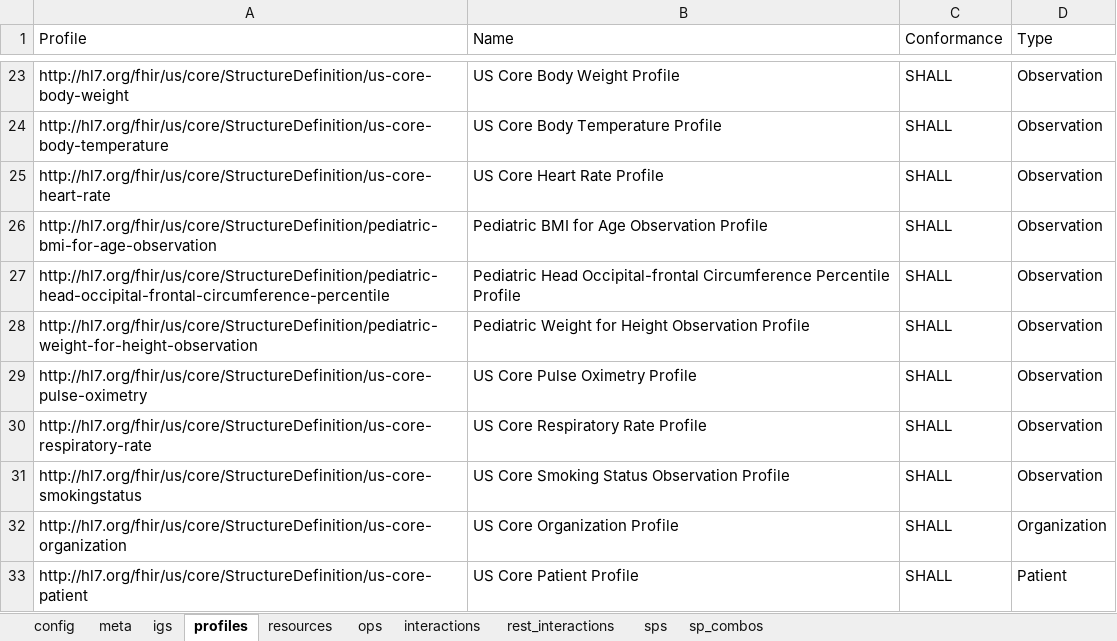
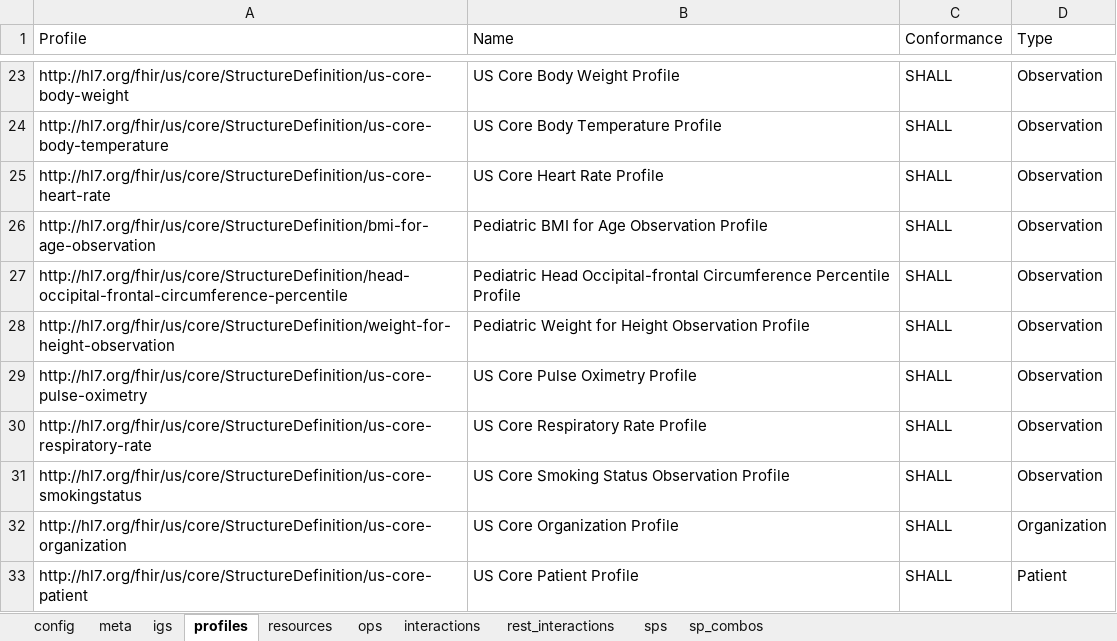
Before and after one commit to HL7/US-Core, an Excel workbook: input/resources_spreadsheets/uscore-server.xlsx, sheet profiles, drawn as a sheet; only a part is shown, gaps mark what is left out; values as stored, in another font and other column widths than the file's, no borders; the diff names each change by its address in the sheet, - before the commit and + after, or states it on an @@ line.

```diff
--- a/input/resources_spreadsheets/uscore-server.xlsx (sheet profiles)
+++ b/input/resources_spreadsheets/uscore-server.xlsx (sheet profiles)
-A26 (Profile): http://hl7.org/fhir/us/core/StructureDefinition/pediatric-bmi-for-age-observation
+A26 (Profile): http://hl7.org/fhir/us/core/StructureDefinition/bmi-for-age-observation
-A27 (Profile): http://hl7.org/fhir/us/core/StructureDefinition/pediatric-head-occipital-frontal-circumference-percentile
+A27 (Profile): http://hl7.org/fhir/us/core/StructureDefinition/head-occipital-frontal-circumference-percentile
-A28 (Profile): http://hl7.org/fhir/us/core/StructureDefinition/pediatric-weight-for-height-observation
+A28 (Profile): http://hl7.org/fhir/us/core/StructureDefinition/weight-for-height-observation
```
Also changed, not shown: input/resources_spreadsheets/uscore-client.xlsx, 2 other files.
